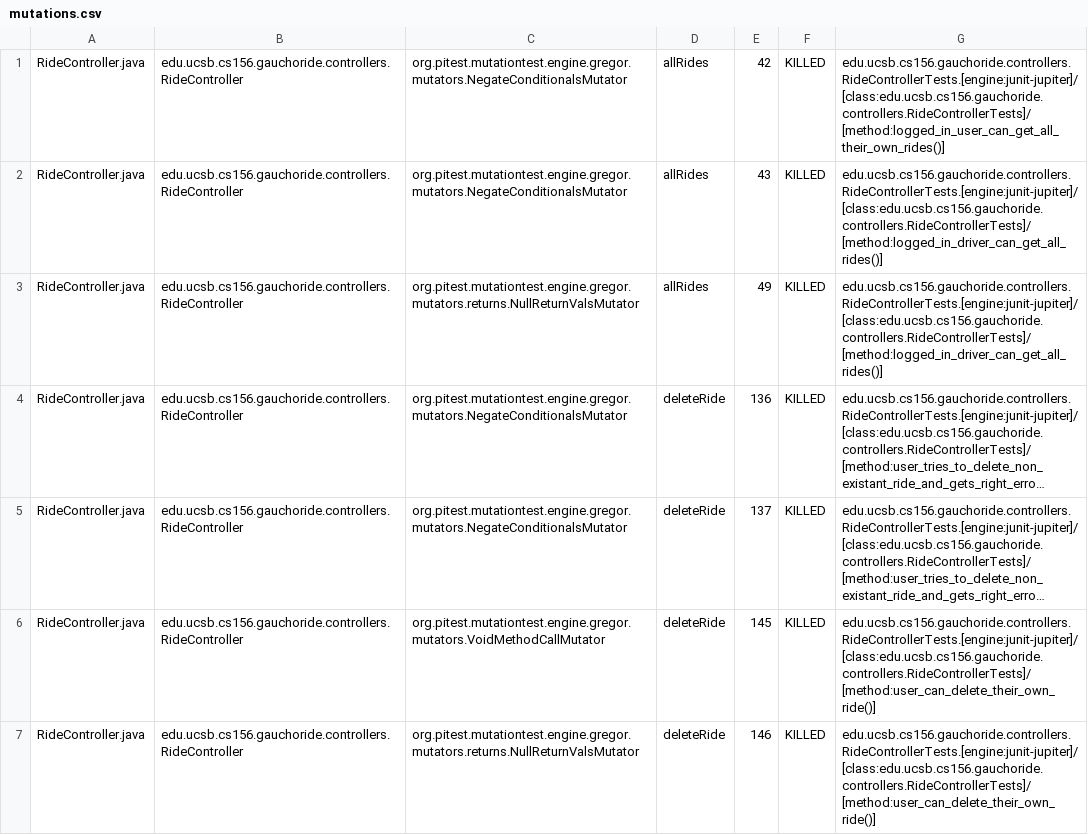
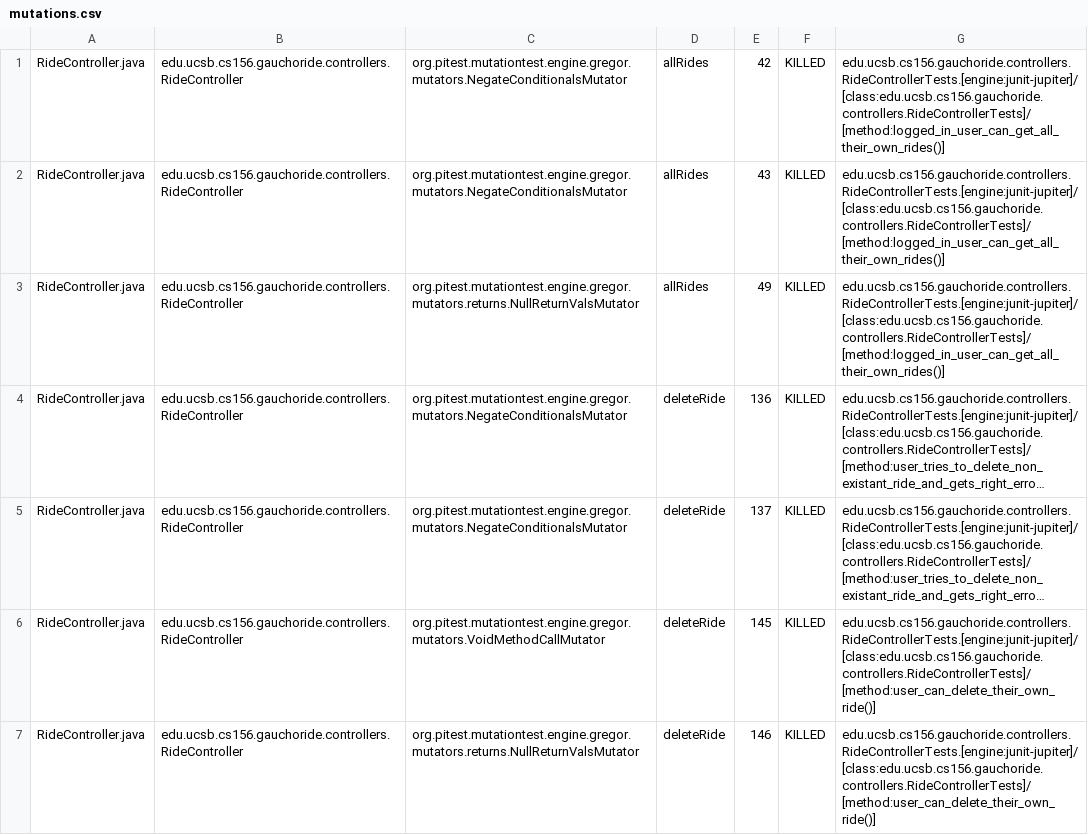
Before and after one commit to ucsb-cs156-w24/proj-gauchoride-w24-7pm-3, a CSV file: prs/27/pitest/mutations.csv, drawn as a sheet; only a part is shown; long unchanged cells end in …; the diff covers the shown part only; the diff names each change by its address in the sheet, - before the commit and + after, or states it on an @@ line.

Commit message:
Deploying to gh-pages from @ ucsb-cs156-w24/proj-gauchoride-w24-7pm-3@3fa0a2c23806db104268b27852a55973b310728c 🚀

```diff
--- a/prs/27/pitest/mutations.csv
+++ b/prs/27/pitest/mutations.csv
-G2:G3: edu.ucsb.cs156.gauchoride.controllers.RideControllerTests.[engine:junit-jupiter]/[class:edu.ucsb.cs156.gauchoride.controllers.RideControllerTests]/[method:logged_in_driver_can_get_all_rides()]
+G2:G3: edu.ucsb.cs156.gauchoride.controllers.RideControllerTests.[engine:junit-jupiter]/[class:edu.ucsb.cs156.gauchoride.controllers.RideControllerTests]/[method:logged_in_user_can_get_all_their_own_rides()]
```
Also changed, not shown: 36 edited cells elsewhere in this file, 16 other files.
